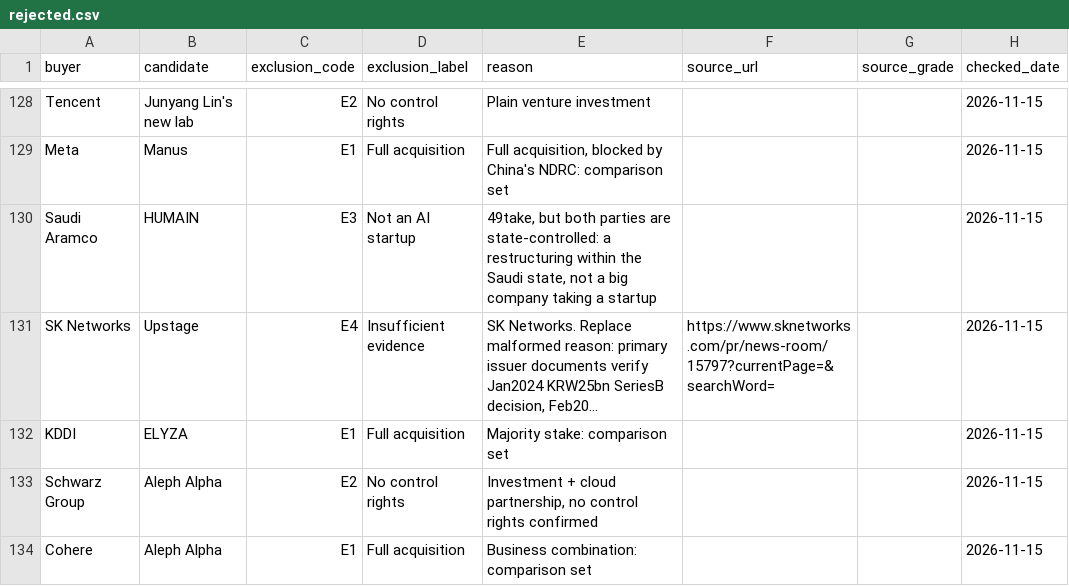
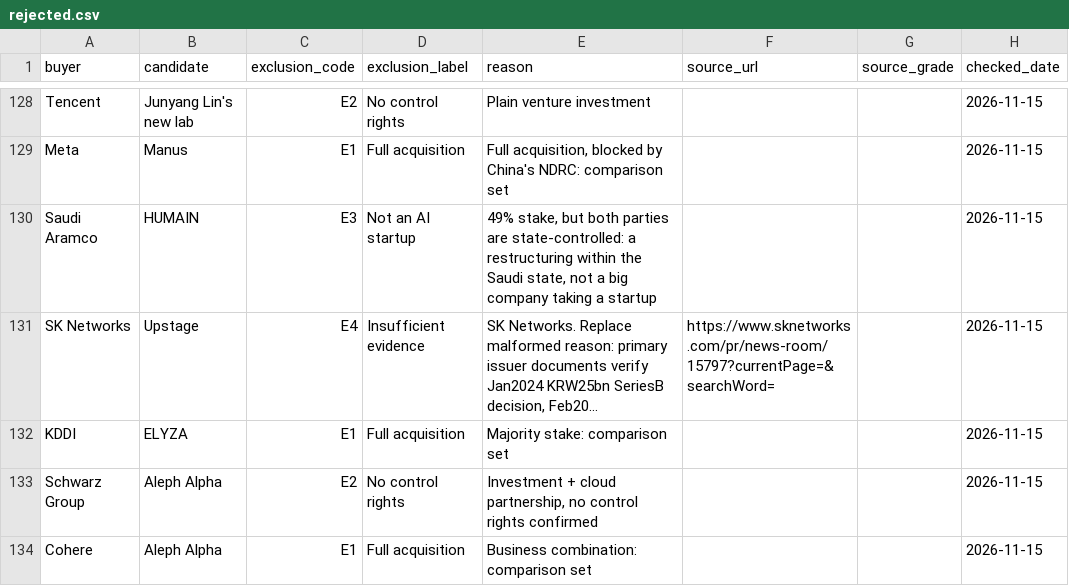
Before and after one commit to Acquiry/hidden-acquisitions-index, a CSV file: data/rejected.csv, drawn as a sheet; only a part is shown, gaps mark what is left out; long unchanged cells end in …; the diff names each change by its address in the sheet, - before the commit and + after, or states it on an @@ line.

```diff
--- a/data/rejected.csv
+++ b/data/rejected.csv
-E130 (reason): 49take, but both…
+E130 (reason): 49% stake, but both…
```
Also changed, not shown: data/deals.csv, data/sources.csv, 17 other files.
